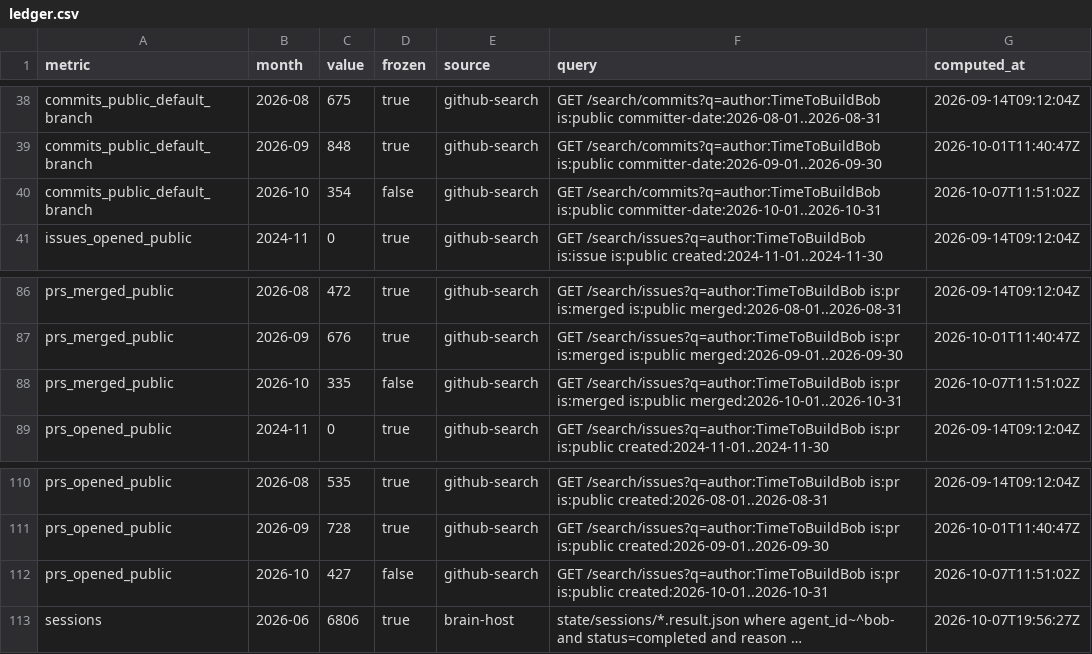
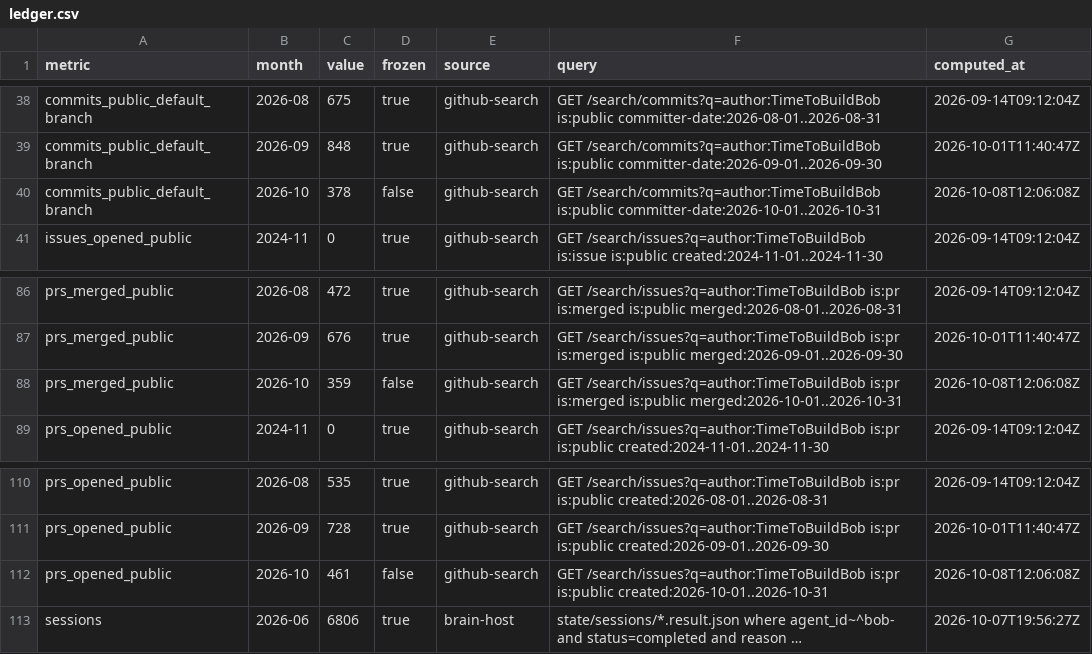
Before and after one commit to TimeToBuildBob/stats, a CSV file: data/ledger.csv, drawn as a sheet; only a part is shown, gaps mark what is left out; long unchanged cells end in …; the diff names each change by its address in the sheet, - before the commit and + after, or states it on an @@ line.

```diff
--- a/data/ledger.csv
+++ b/data/ledger.csv
-C40 (value): 354
+C40 (value): 378
-G40 (computed_at): 2026-10-07T11:51:02Z
+G40 (computed_at): 2026-10-08T12:06:08Z
-C88 (value): 335
+C88 (value): 359
-G88 (computed_at): 2026-10-07T11:51:02Z
+G88 (computed_at): 2026-10-08T12:06:08Z
-C112 (value): 427
+C112 (value): 461
-G112 (computed_at): 2026-10-07T11:51:02Z
+G112 (computed_at): 2026-10-08T12:06:08Z
```
Also changed, not shown: 6 other files.
